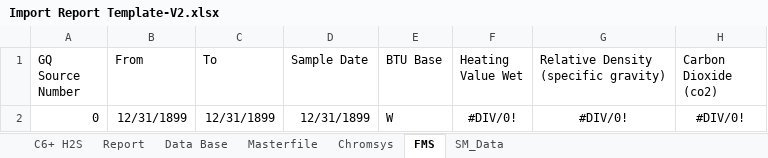
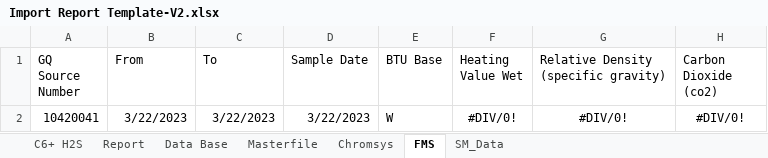
Before and after one commit to moingithub/lims-backend, an Excel workbook: uploads/user_reports/Import Report Template-V2.xlsx, sheet FMS, drawn as a sheet; only a part is shown; values as stored, in another font and other column widths than the file's, no borders; the diff names each change by its address in the sheet, - before the commit and + after, or states it on an @@ line.

```diff
--- a/uploads/user_reports/Import Report Template-V2.xlsx (sheet FMS)
+++ b/uploads/user_reports/Import Report Template-V2.xlsx (sheet FMS)
-A2 (GQ Source Number): 0
+A2 (GQ Source Number): 10420041
-B2 (From): 12/31/1899
+B2 (From): 3/22/2023
-C2 (To): 12/31/1899
+C2 (To): 3/22/2023
-D2 (Sample Date): 12/31/1899
+D2 (Sample Date): 3/22/2023
```
Also changed, not shown: sheet Report, sheet SM_Data, sheet Masterfile, sheet Data Base, sheet Chromsys, sheet C6+ H2S, charts or pictures, 17 other files.
